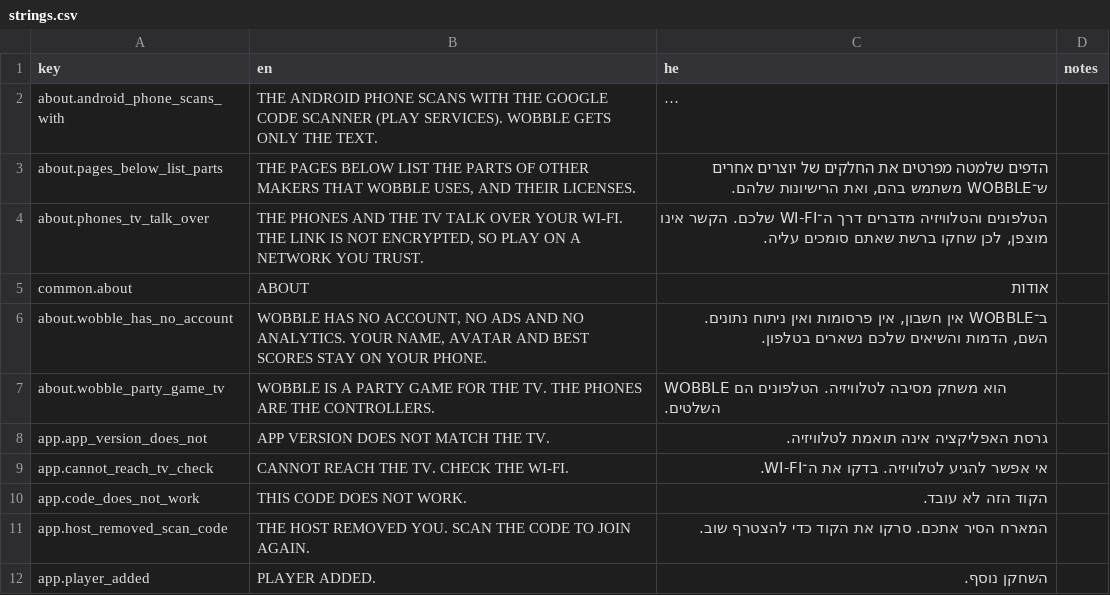
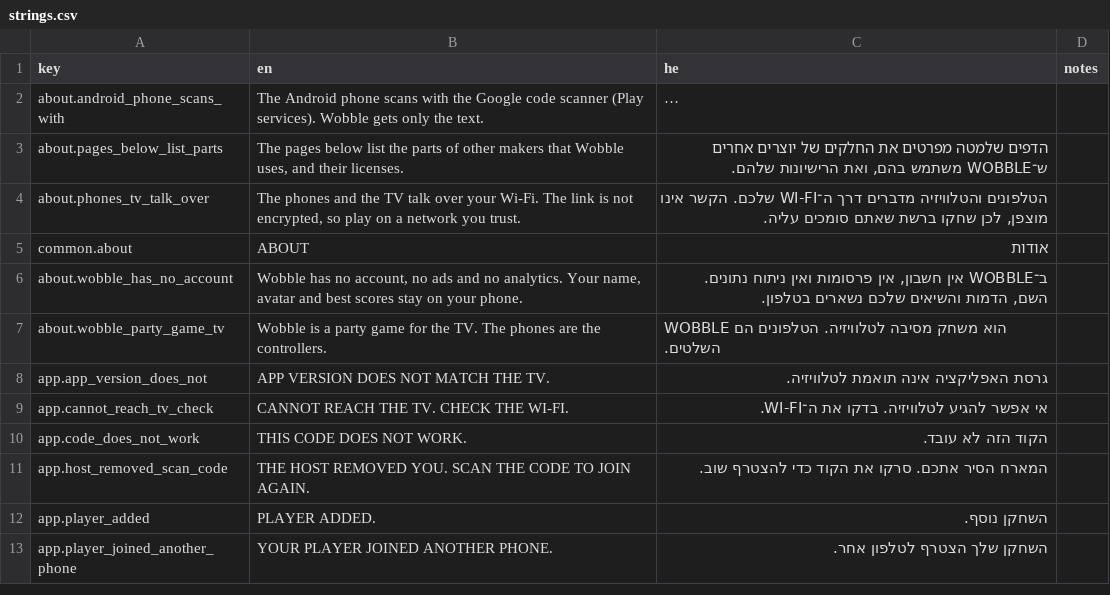
Before and after one commit to alonzo86/remote-play, a CSV file: assets/lang/strings.csv, drawn as a sheet; only a part is shown; the shorter side is filled out with more unchanged rows; long unchanged cells end in …; the diff names each change by its address in the sheet, - before the commit and + after, or states it on an @@ line.

```diff
--- a/assets/lang/strings.csv
+++ b/assets/lang/strings.csv
-B2 (en): THE ANDROID PHONE SCANS WITH THE GOOGLE CODE SCANNER (PLAY SERVICES). WOBBLE GETS ONLY THE TEXT.
+B2 (en): The Android phone scans with the Google code scanner (Play services). Wobble gets only the text.
-B3 (en): THE PAGES BELOW LIST THE PARTS OF OTHER MAKERS THAT WOBBLE USES, AND THEIR LICENSES.
+B3 (en): The pages below list the parts of other makers that Wobble uses, and their licenses.
-B4 (en): THE PHONES AND THE TV TALK OVER YOUR WI-FI. THE LINK IS NOT ENCRYPTED, SO PLAY ON A NETWORK YOU TRUST.
+B4 (en): The phones and the TV talk over your Wi-Fi. The link is not encrypted, so play on a network you trust.
-B6 (en): WOBBLE HAS NO ACCOUNT, NO ADS AND NO ANALYTICS. YOUR NAME, AVATAR AND BEST SCORES STAY ON YOUR PHONE.
+B6 (en): Wobble has no account, no ads and no analytics. Your name, avatar and best scores stay on your phone.
-B7 (en): WOBBLE IS A PARTY GAME FOR THE TV. THE PHONES ARE THE CONTROLLERS.
+B7 (en): Wobble is a party game for the TV. The phones are the controllers.
```
